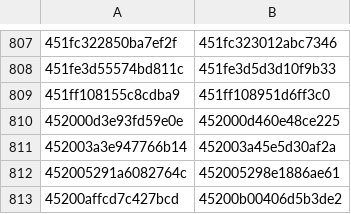
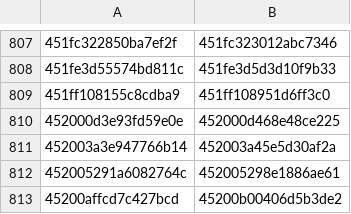
Before and after one commit to eharmanli/cocopilot-csv, a CSV file: src/main/java/ranges_4.csv, drawn as a sheet; only a part is shown, gaps mark what is left out.

```diff
--- a/src/main/java/ranges_4.csv
+++ b/src/main/java/ranges_4.csv
@@ -809,3 +809,3 @@
 451ff108155c8cdba9,451ff108951d6ff3c0
-452000d3e93fd59e0e,452000d460e48ce225
+452000d3e93fd59e0e,452000d468e48ce225
 452003a3e947766b14,452003a45e5d30af2a
```
Also changed, not shown: src/main/java/ranges_6.csv, 2 other files.
